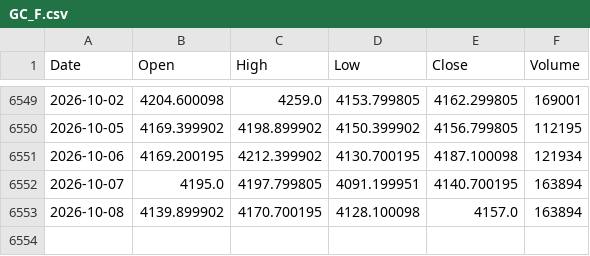
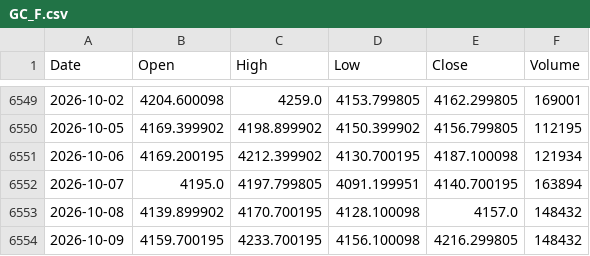
Before and after one commit to PietroPulli/quantlab, a CSV file: market/GC_F.csv, drawn as a sheet; only a part is shown, gaps mark what is left out.

```diff
--- a/market/GC_F.csv
+++ b/market/GC_F.csv
@@ -6552,2 +6552,3 @@ Date,Open,High,Low,Close,Volume
 2026-10-07,4195.0,4197.799805,4091.199951,4140.700195,163894
-2026-10-08,4139.899902,4170.700195,4128.100098,4157.0,163894
+2026-10-08,4139.899902,4170.700195,4128.100098,4157.0,148432
+2026-10-09,4159.700195,4233.700195,4156.100098,4216.299805,148432
```
Also changed, not shown: market/BTC-USD.csv, market/QQQ.csv, 15 other files.
